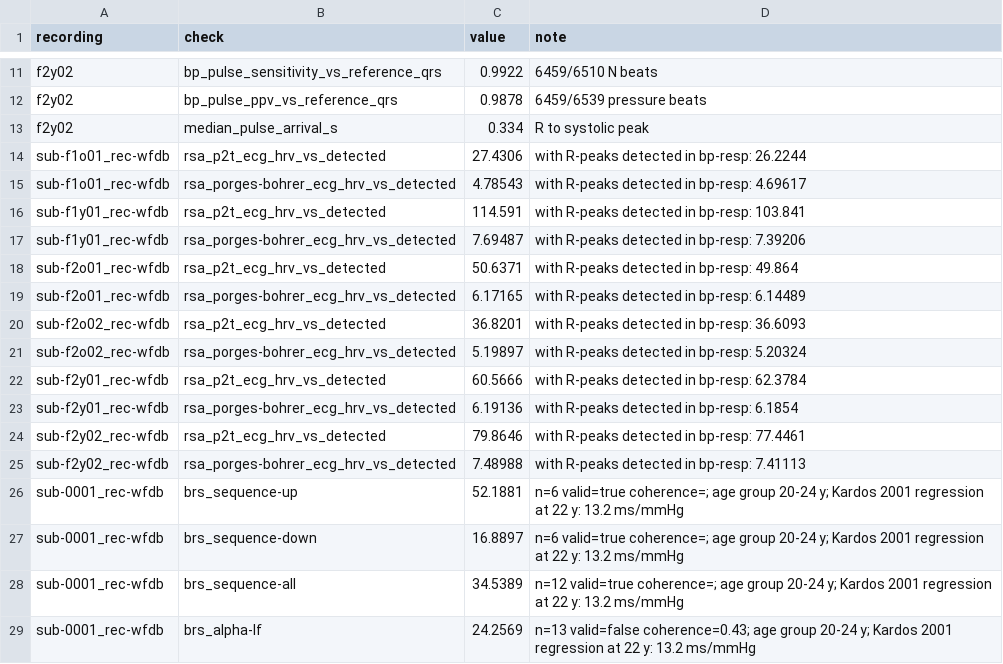
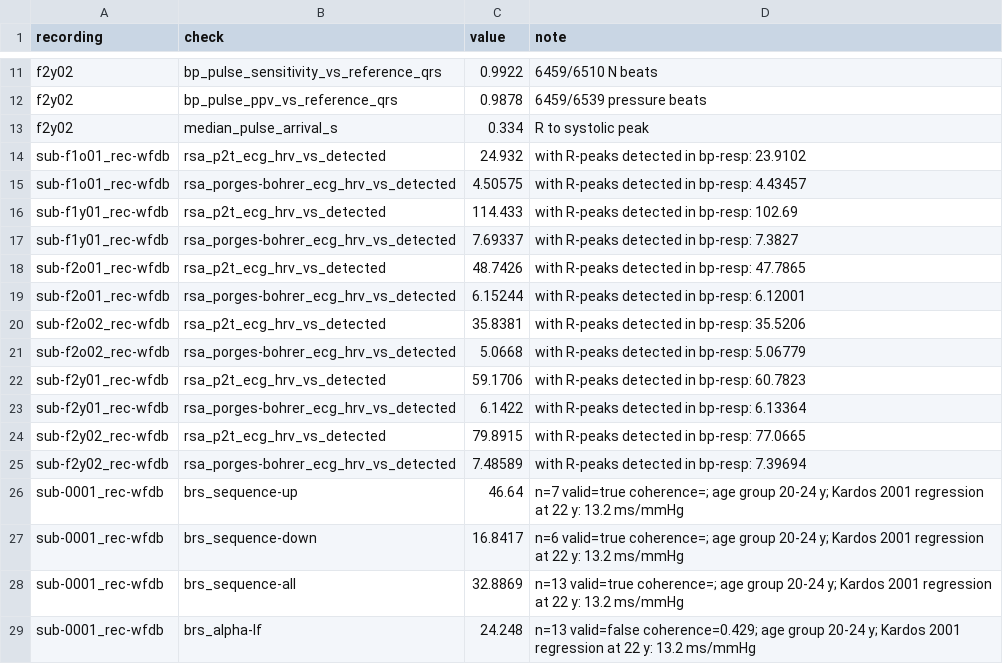
Before and after one commit to pennsieve-apps/bp-resp, a CSV file: validation/results.csv, drawn as a sheet; only a part is shown, gaps mark what is left out; the diff covers the shown part only.

```diff
--- a/validation/results.csv
+++ b/validation/results.csv
@@ -13,17 +13,17 @@ f2y02,bp_pulse_ppv_vs_reference_qrs,0.9878,6459/6539 pressure beats
 f2y02,median_pulse_arrival_s,0.334,R to systolic peak
-sub-f1o01_rec-wfdb,rsa_p2t_ecg_hrv_vs_detected,27.4306,with R-peaks detected in bp-resp: 26.2244
-sub-f1o01_rec-wfdb,rsa_porges-bohrer_ecg_hrv_vs_detected,4.78543,with R-peaks detected in bp-resp: 4.69617
-sub-f1y01_rec-wfdb,rsa_p2t_ecg_hrv_vs_detected,114.591,with R-peaks detected in bp-resp: 103.841
-sub-f1y01_rec-wfdb,rsa_porges-bohrer_ecg_hrv_vs_detected,7.69487,with R-peaks detected in bp-resp: 7.39206
-sub-f2o01_rec-wfdb,rsa_p2t_ecg_hrv_vs_detected,50.6371,with R-peaks detected in bp-resp: 49.864
-sub-f2o01_rec-wfdb,rsa_porges-bohrer_ecg_hrv_vs_detected,6.17165,with R-peaks detected in bp-resp: 6.14489
-sub-f2o02_rec-wfdb,rsa_p2t_ecg_hrv_vs_detected,36.8201,with R-peaks detected in bp-resp: 36.6093
-sub-f2o02_rec-wfdb,rsa_porges-bohrer_ecg_hrv_vs_detected,5.19897,with R-peaks detected in bp-resp: 5.20324
-sub-f2y01_rec-wfdb,rsa_p2t_ecg_hrv_vs_detected,60.5666,with R-peaks detected in bp-resp: 62.3784
-sub-f2y01_rec-wfdb,rsa_porges-bohrer_ecg_hrv_vs_detected,6.19136,with R-peaks detected in bp-resp: 6.1854
-sub-f2y02_rec-wfdb,rsa_p2t_ecg_hrv_vs_detected,79.8646,with R-peaks detected in bp-resp: 77.4461
-sub-f2y02_rec-wfdb,rsa_porges-bohrer_ecg_hrv_vs_detected,7.48988,with R-peaks detected in bp-resp: 7.41113
-sub-0001_rec-wfdb,brs_sequence-up,52.1881,n=6 valid=true coherence=; age group 20-24 y; Kardos 2001 regression at 22 y: 13.2 ms/mmHg
-sub-0001_rec-wfdb,brs_sequence-down,16.8897,n=6 valid=true coherence=; age group 20-24 y; Kardos 2001 regression at 22 y: 13.2 ms/mmHg
-sub-0001_rec-wfdb,brs_sequence-all,34.5389,n=12 valid=true coherence=; age group 20-24 y; Kardos 2001 regression at 22 y: 13.2 ms/mmHg
-sub-0001_rec-wfdb,brs_alpha-lf,24.2569,n=13 valid=false coherence=0.43; age group 20-24 y; Kardos 2001 regression at 22 y: 13.2 ms/mmHg
+sub-f1o01_rec-wfdb,rsa_p2t_ecg_hrv_vs_detected,24.932,with R-peaks detected in bp-resp: 23.9102
+sub-f1o01_rec-wfdb,rsa_porges-bohrer_ecg_hrv_vs_detected,4.50575,with R-peaks detected in bp-resp: 4.43457
+sub-f1y01_rec-wfdb,rsa_p2t_ecg_hrv_vs_detected,114.433,with R-peaks detected in bp-resp: 102.69
+sub-f1y01_rec-wfdb,rsa_porges-bohrer_ecg_hrv_vs_detected,7.69337,with R-peaks detected in bp-resp: 7.3827
+sub-f2o01_rec-wfdb,rsa_p2t_ecg_hrv_vs_detected,48.7426,with R-peaks detected in bp-resp: 47.7865
+sub-f2o01_rec-wfdb,rsa_porges-bohrer_ecg_hrv_vs_detected,6.15244,with R-peaks detected in bp-resp: 6.12001
+sub-f2o02_rec-wfdb,rsa_p2t_ecg_hrv_vs_detected,35.8381,with R-peaks detected in bp-resp: 35.5206
+sub-f2o02_rec-wfdb,rsa_porges-bohrer_ecg_hrv_vs_detected,5.0668,with R-peaks detected in bp-resp: 5.06779
+sub-f2y01_rec-wfdb,rsa_p2t_ecg_hrv_vs_detected,59.1706,with R-peaks detected in bp-resp: 60.7823
+sub-f2y01_rec-wfdb,rsa_porges-bohrer_ecg_hrv_vs_detected,6.1422,with R-peaks detected in bp-resp: 6.13364
+sub-f2y02_rec-wfdb,rsa_p2t_ecg_hrv_vs_detected,79.8915,with R-peaks detected in bp-resp: 77.0665
+sub-f2y02_rec-wfdb,rsa_porges-bohrer_ecg_hrv_vs_detected,7.48589,with R-peaks detected in bp-resp: 7.39694
+sub-0001_rec-wfdb,brs_sequence-up,46.64,n=7 valid=true coherence=; age group 20-24 y; Kardos 2001 regression at 22 y: 13.2 ms/mmHg
+sub-0001_rec-wfdb,brs_sequence-down,16.8417,n=6 valid=true coherence=; age group 20-24 y; Kardos 2001 regression at 22 y: 13.2 ms/mmHg
+sub-0001_rec-wfdb,brs_sequence-all,32.8869,n=13 valid=true coherence=; age group 20-24 y; Kardos 2001 regression at 22 y: 13.2 ms/mmHg
+sub-0001_rec-wfdb,brs_alpha-lf,24.248,n=13 valid=false coherence=0.429; age group 20-24 y; Kardos 2001 regression at 22 y: 13.2 ms/mmHg
```
Also changed, not shown: 21 edited cells elsewhere in this file, 2 other files.
